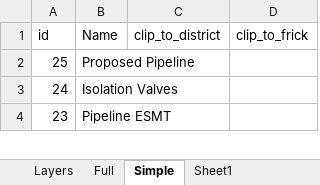
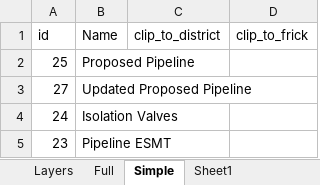
Before and after one commit to Lyndon-0/mndot_anomaly_detection, an Excel workbook: data/config.xlsx, sheet Simple, drawn as a sheet; only a part is shown; values as stored, in another font and other column widths than the file's, no borders; table styles not drawn; the diff names each change by its address in the sheet, - before the commit and + after, or states it on an @@ line.

Commit message:
updated new pipeline

```diff
--- a/data/config.xlsx (sheet Simple)
+++ b/data/config.xlsx (sheet Simple)
+row 3: 27 | Updated Proposed Pipeline
```
Also changed, not shown: sheet Layers, 2 other files.
